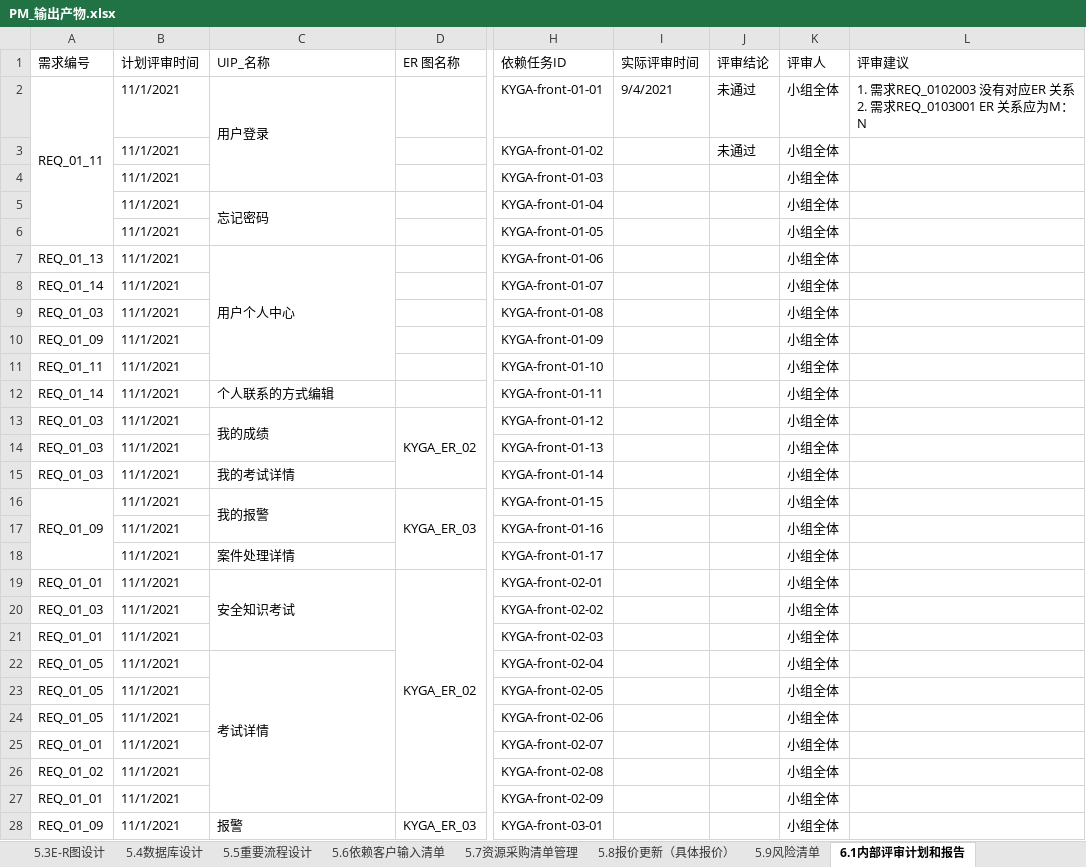
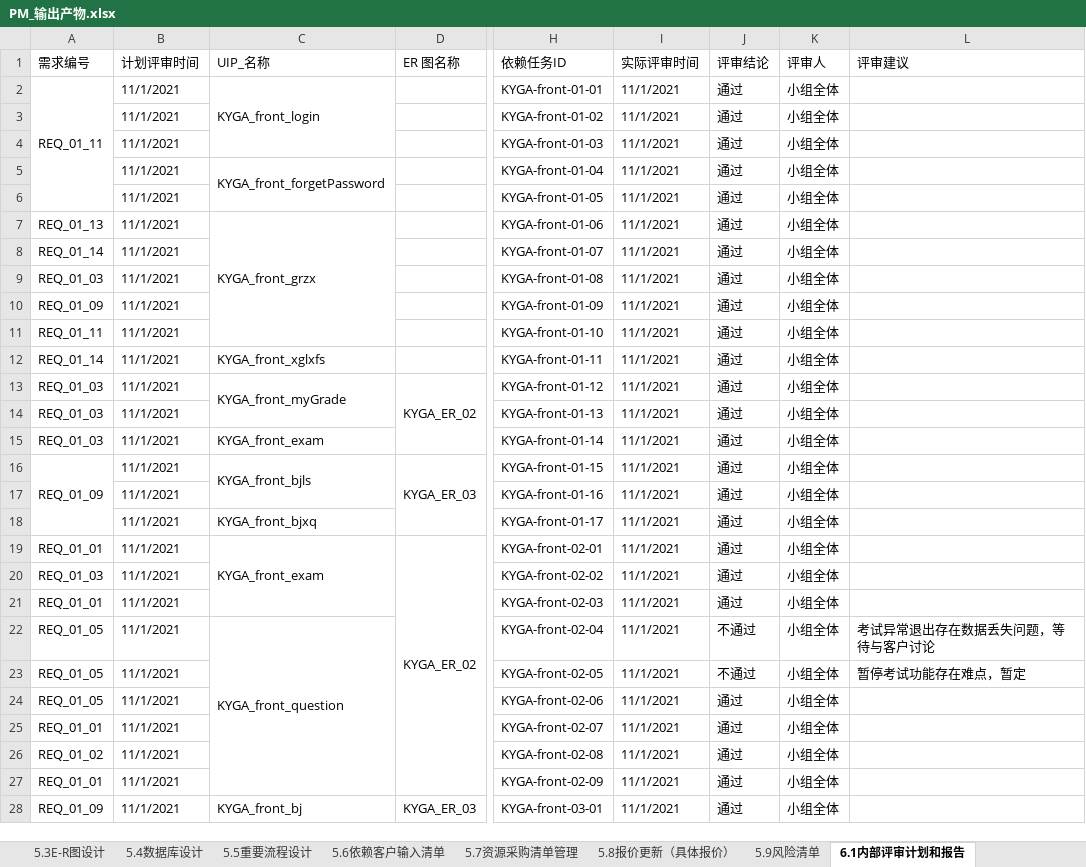
Before and after one commit to byurself/ndky_cx_pm_g1, an Excel workbook: PM_LSN_KYGA/PM_输出产物.xlsx, sheet 6.1内部评审计划和报告, drawn as a sheet; only a part is shown, gaps mark what is left out; values as stored, in another font and other column widths than the file's, no cell formats; conditional formats not drawn; ↵ is a line break in a cell; the diff covers the shown part only; the diff names each change by its address in the sheet, - before the commit and + after, or states it on an @@ line.

```diff
--- a/PM_LSN_KYGA/PM_输出产物.xlsx (sheet 6.1内部评审计划和报告)
+++ b/PM_LSN_KYGA/PM_输出产物.xlsx (sheet 6.1内部评审计划和报告)
-C2 (UIP_名称): 用户登录
+C2 (UIP_名称): KYGA_front_login
-I2 (实际评审时间): 9/4/2021
+I2 (实际评审时间): 11/1/2021
-J2:J3 (评审结论): 未通过
+J2:J3 (评审结论): 通过
-L2 (评审建议): 1. 需求REQ_0102003 没有对应ER 关系 ↵ 2. 需求REQ_0103001 ER 关系应为M：N
+L2 (评审建议): (empty)
-I3:I28 (实际评审时间): (empty)
+I3:I28 (实际评审时间): 11/1/2021
-J4:J21 (评审结论): (empty)
+J4:J21 (评审结论): 通过
-C5 (UIP_名称): 忘记密码
+C5 (UIP_名称): KYGA_front_forgetPassword
-C7 (UIP_名称): 用户个人中心
+C7 (UIP_名称): KYGA_front_grzx
-C12 (UIP_名称): 个人联系的方式编辑
+C12 (UIP_名称): KYGA_front_xglxfs
-C13 (UIP_名称): 我的成绩
+C13 (UIP_名称): KYGA_front_myGrade
-C15 (UIP_名称): 我的考试详情
+C15 (UIP_名称): KYGA_front_exam
-C16 (UIP_名称): 我的报警
+C16 (UIP_名称): KYGA_front_bjls
-C18 (UIP_名称): 案件处理详情
+C18 (UIP_名称): KYGA_front_bjxq
-C19 (UIP_名称): 安全知识考试
+C19 (UIP_名称): KYGA_front_exam
-C22 (UIP_名称): 考试详情
+C22 (UIP_名称): KYGA_front_question
-J22:J23 (评审结论): (empty)
+J22:J23 (评审结论): 不通过
-L22 (评审建议): (empty)
+L22 (评审建议): 考试异常退出存在数据丢失问题，等待与客户讨论
-L23 (评审建议): (empty)
+L23 (评审建议): 暂停考试功能存在难点，暂定
-J24:J28 (评审结论): (empty)
+J24:J28 (评审结论): 通过
-C28 (UIP_名称): 报警
+C28 (UIP_名称): KYGA_front_bj
```
Also changed, not shown: 119 edited cells elsewhere in this sheet, sheet 5.1需求的设计计划, sheet 6.2外部评审计划和报告, sheet 5.6依赖客户输入清单, sheet 5.3E-R图设计, sheet 5.9风险清单, sheet 5.4数据库设计, 1 more sheet, other sheet tabs, cell formats, charts or pictures.
